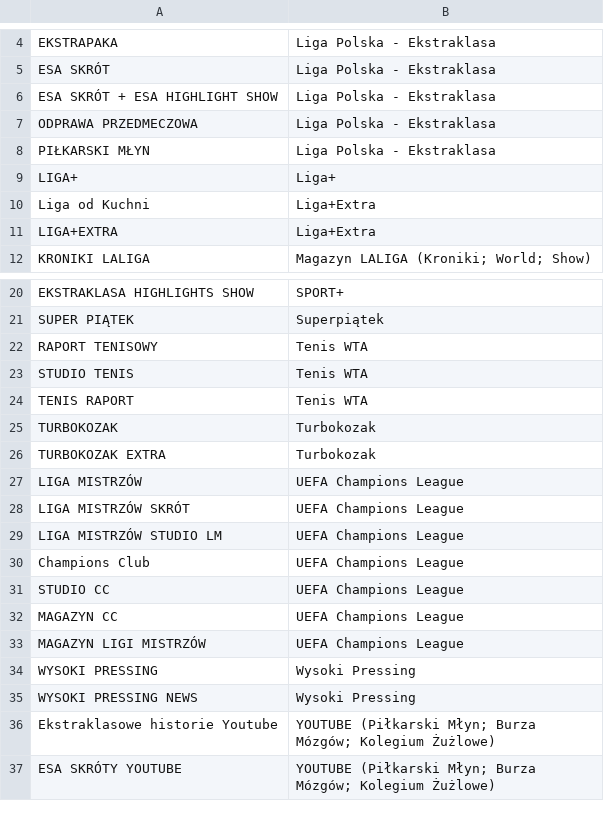
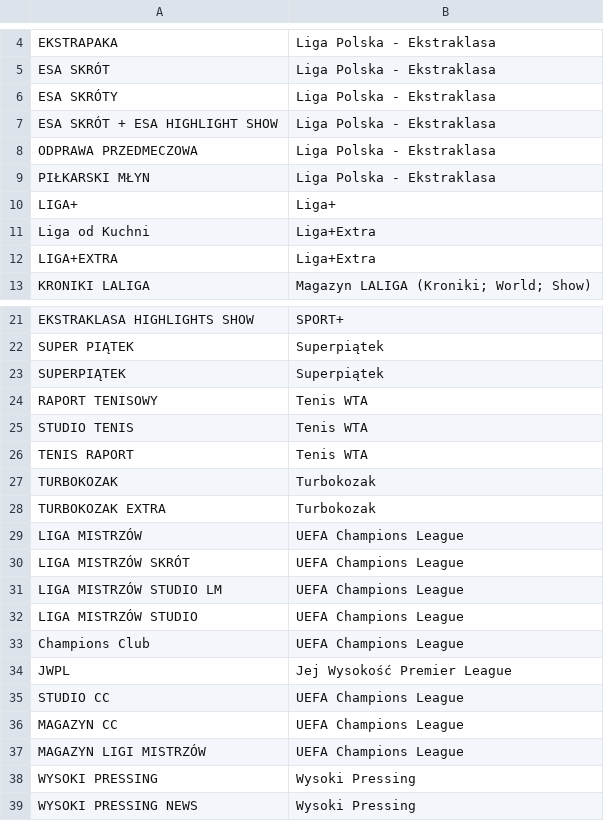
Before and after one commit to Szafranee/GrafikPlusWeb, a CSV file: backend/data/program_titles.csv, drawn as a sheet; only a part is shown, gaps mark what is left out; the shorter side is filled out with more unchanged rows; the diff names each change by its address in the sheet, - before the commit and + after, or states it on an @@ line.

Commit message:
feat: add Excel table creation to schedule parser and update program titles mapping
- Implement Excel table creation with styling using openpyxl
- Enhance program titles mapping with additional entries in CSV
- Add pyproject.toml for project metadata management

```diff
--- a/backend/data/program_titles.csv
+++ b/backend/data/program_titles.csv
+row 6: ESA SKRÓTY | Liga Polska - Ekstraklasa
+row 23: SUPERPIĄTEK | Superpiątek
+row 32: LIGA MISTRZÓW STUDIO | UEFA Champions League
+row 34: JWPL | Jej Wysokość Premier League
```
Also changed, not shown: 2 other files.
